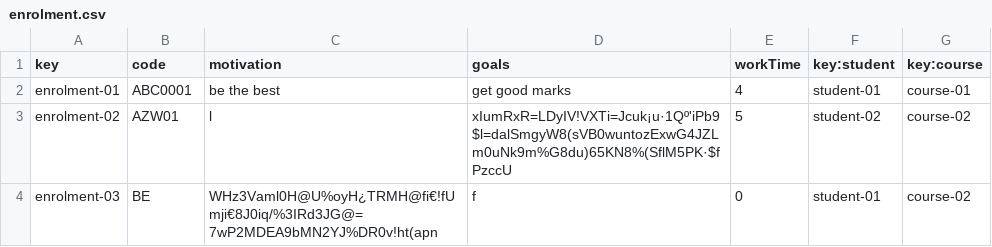
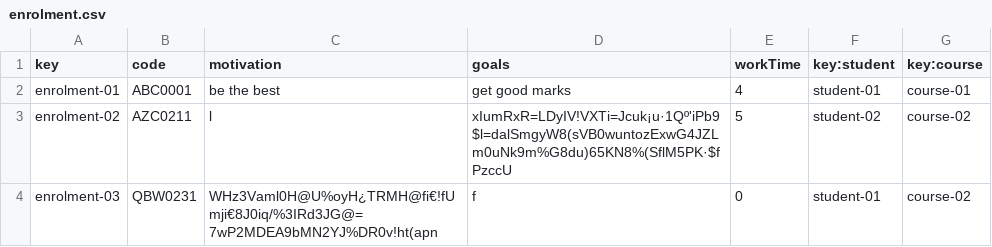
Before and after one commit to josrojrom1/C1.04.02, a CSV file: src/main/webapp/WEB-INF/resources/sample-data/enrolment.csv, drawn as a sheet.

```diff
--- a/src/main/webapp/WEB-INF/resources/sample-data/enrolment.csv
+++ b/src/main/webapp/WEB-INF/resources/sample-data/enrolment.csv
@@ -2,3 +2,3 @@ key,code,motivation,goals,workTime,key:student,key:course
 enrolment-01,"ABC0001","be the best","get good marks",4,student-01,course-01
-enrolment-02,"AZW01","l","xIumRxR=LDyIV!VXTi=Jcuk¡u·1Qº'iPb9$l=dalSmgyW8(sVB0wuntozExwG4JZLm0uNk9m%G8du)65KN8%(SflM5PK·$fPzccU",5,student-02,course-02
-enrolment-03,"BE","WHz3Vaml0H@U%oyH¿TRMH@fi€!fUmji€8J0iq/%3IRd3JG@=7wP2MDEA9bMN2YJ%DR0v!ht(apn","f",0,student-01,course-02
+enrolment-02,"AZC0211","l","xIumRxR=LDyIV!VXTi=Jcuk¡u·1Qº'iPb9$l=dalSmgyW8(sVB0wuntozExwG4JZLm0uNk9m%G8du)65KN8%(SflM5PK·$fPzccU",5,student-02,course-02
+enrolment-03,"QBW0231","WHz3Vaml0H@U%oyH¿TRMH@fi€!fUmji€8J0iq/%3IRd3JG@=7wP2MDEA9bMN2YJ%DR0v!ht(apn","f",0,student-01,course-02
```
Also changed, not shown: src/main/webapp/WEB-INF/resources/sample-data/banner.csv, src/main/webapp/WEB-INF/resources/sample-data/peep.csv, 2 other files.
